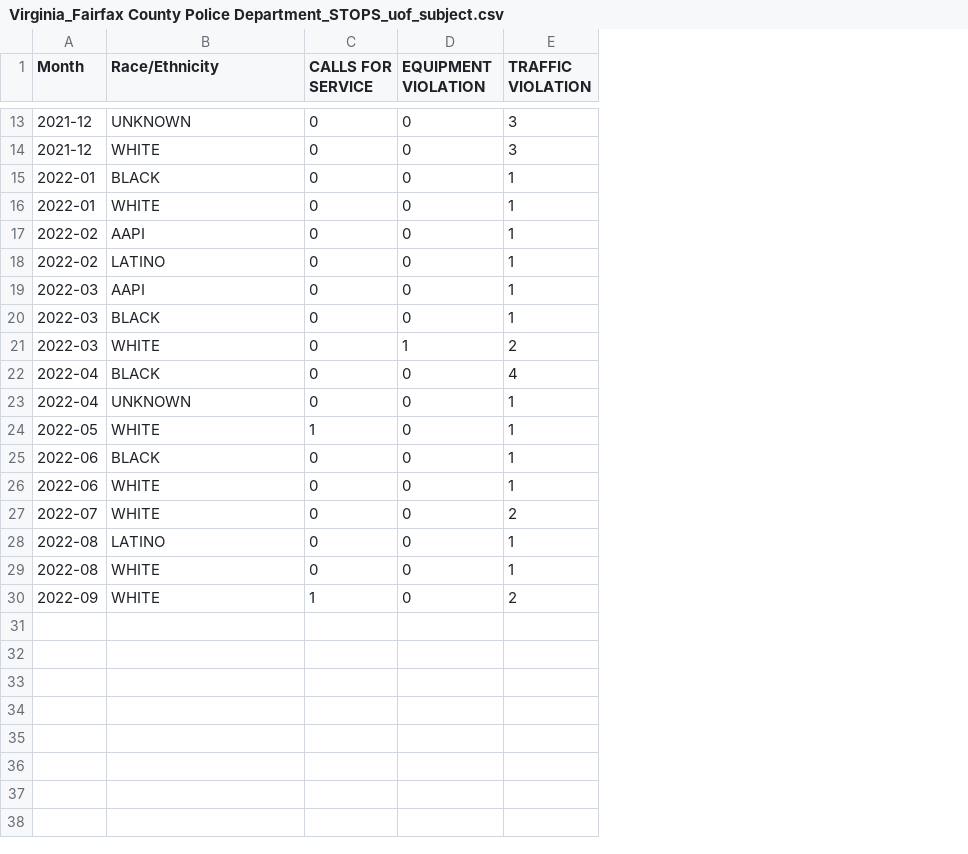
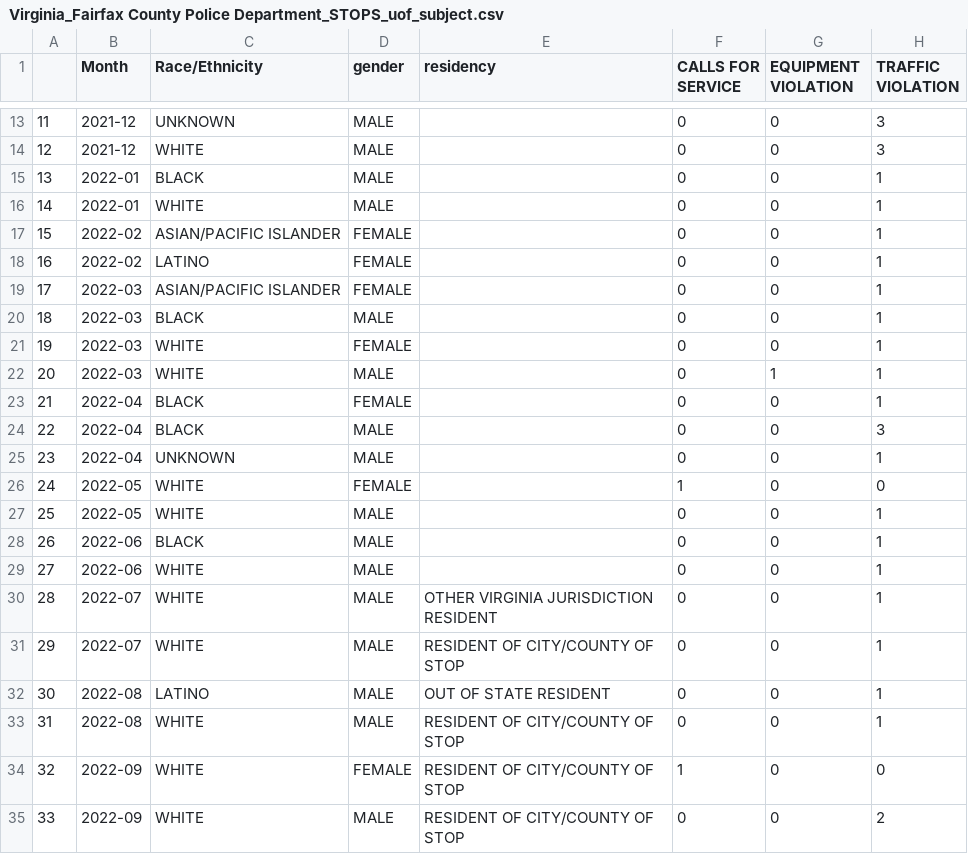
Before and after one commit to Fairfax-County-NAACP-Data/fcpd-data, a CSV file: data/Virginia_Fairfax County Police Department_STOPS_uof_subject.csv, drawn as a sheet; only a part is shown, gaps mark what is left out; addresses are those after the commit; the diff covers the shown part only; the diff names each change by its address in the sheet, - before the commit and + after, or states it on an @@ line.

```diff
--- a/data/Virginia_Fairfax County Police Department_STOPS_uof_subject.csv
+++ b/data/Virginia_Fairfax County Police Department_STOPS_uof_subject.csv
+column A, rows 13-20: 11 | 12 | 13 | 14 | 15 | 16 | 17 | 18; rows 22-23: 20 | 21; rows 25-26: 23 | 24; rows 28-30: 26 | 27 | 28; rows 32-34: 30 | 31 | 32
+column D (gender), rows 13-20: MALE | MALE | MALE | MALE | FEMALE | FEMALE | FEMALE | MALE; rows 22-23: MALE | FEMALE; rows 25-26: MALE | FEMALE; rows 28-30: all MALE; rows 32-34: MALE | MALE | FEMALE
+column E (residency), row 30: OTHER VIRGINIA JURISDICTION RESIDENT; rows 32-34: OUT OF STATE RESIDENT | RESIDENT OF CITY/COUNTY OF STOP | RESIDENT OF CITY/COUNTY OF STOP
-C17 (Race/Ethnicity): AAPI
+C17 (Race/Ethnicity): ASIAN/PACIFIC ISLANDER
-C19 (Race/Ethnicity): AAPI
+C19 (Race/Ethnicity): ASIAN/PACIFIC ISLANDER
+row 21: 19 | 2022-03 | WHITE | FEMALE |  | 0 | 0 | 1
-H22 (TRAFFIC VIOLATION): 2
+H22 (TRAFFIC VIOLATION): 1
-H23 (TRAFFIC VIOLATION): 4
+H23 (TRAFFIC VIOLATION): 1
+row 24: 22 | 2022-04 | BLACK | MALE |  | 0 | 0 | 3
-H26 (TRAFFIC VIOLATION): 1
+H26 (TRAFFIC VIOLATION): 0
+row 27: 25 | 2022-05 | WHITE | MALE |  | 0 | 0 | 1
-H30 (TRAFFIC VIOLATION): 2
+H30 (TRAFFIC VIOLATION): 1
+row 31: 29 | 2022-07 | WHITE | MALE | RESIDENT OF CITY/COUNTY OF STOP | 0 | 0 | 1
-H34 (TRAFFIC VIOLATION): 2
+H34 (TRAFFIC VIOLATION): 0
+row 35: 33 | 2022-09 | WHITE | MALE | RESIDENT OF CITY/COUNTY OF STOP | 0 | 0 | 2
```
Also changed, not shown: 2 edited cells elsewhere in this file, data/Virginia_Fairfax County Police Department_STOPS_person_search_na.csv, data/Virginia_Fairfax County Police Department_STOPS_uof_officer.csv, 4 other files.
